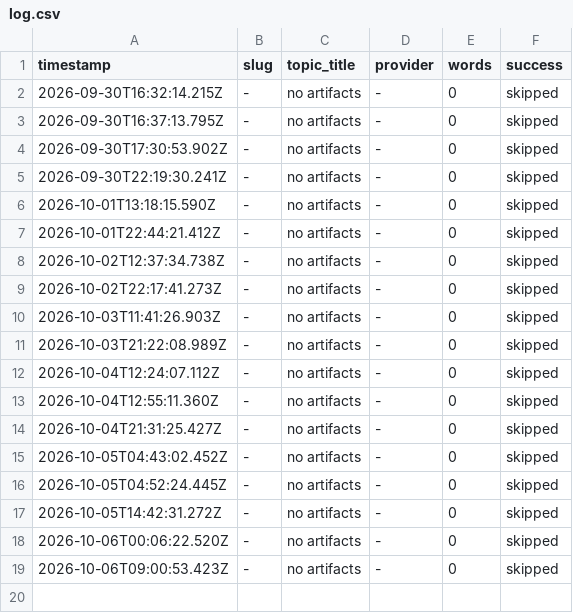
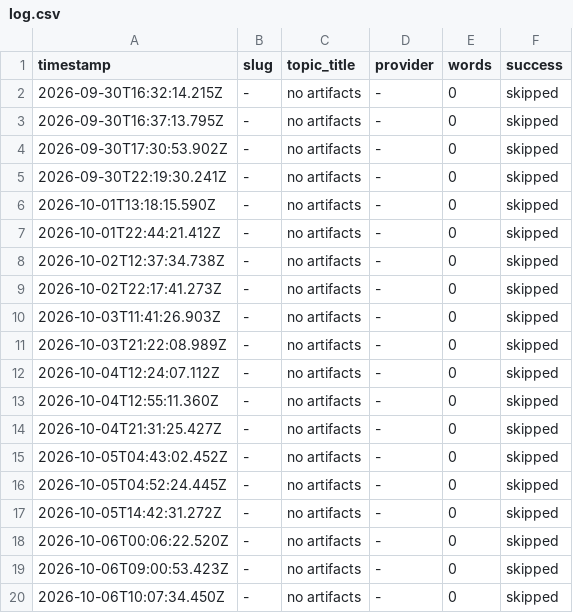
Before and after one commit to haxno2004-wq/aitoollab-autopilot, a CSV file: state/labstore/log.csv, drawn as a sheet; the diff names each change by its address in the sheet, - before the commit and + after, or states it on an @@ line.

```diff
--- a/state/labstore/log.csv
+++ b/state/labstore/log.csv
+row 20: 2026-10-06T10:07:34.450Z | - | no artifacts | - | 0 | skipped
```
Also changed, not shown: 2 other files.
